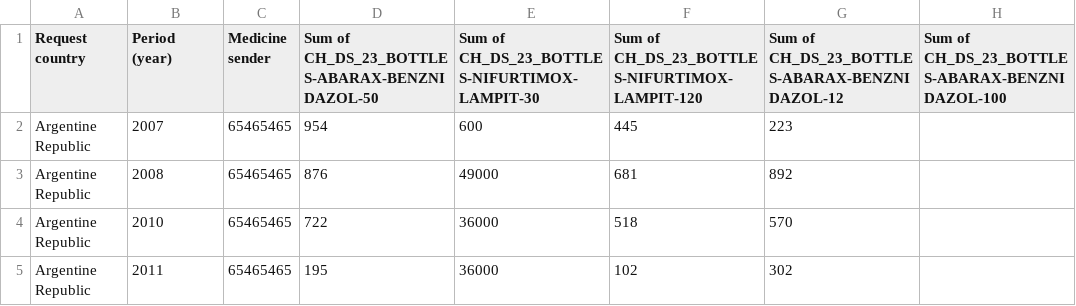
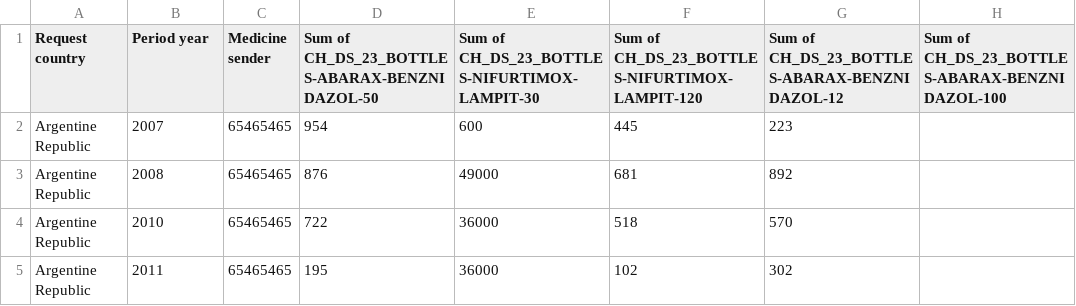
Before and after one commit to serginf/MDM, a CSV file: datasets/WIDP/WIDP-DrugDistribution.csv, drawn as a sheet; only a part is shown.

```diff
--- a/datasets/WIDP/WIDP-DrugDistribution.csv
+++ b/datasets/WIDP/WIDP-DrugDistribution.csv
@@ -1,2 +1,2 @@
-Request country,Period (year),Medicine sender,Sum of CH_DS_23_BOTTLES-ABARAX-BENZNIDAZOL-50,Sum of CH_DS_23_BOTTLES-NIFURTIMOX-LAMPIT-30,Sum of CH_DS_23_BOTTLES-NIFURTIMOX-LAMPIT-120,Sum of CH_DS_23_BOTTLES-ABARAX-BENZNIDAZOL-12,Sum of CH_DS_23_BOTTLES-ABARAX-BENZNIDAZOL-100
+Request country,Period year,Medicine sender,Sum of CH_DS_23_BOTTLES-ABARAX-BENZNIDAZOL-50,Sum of CH_DS_23_BOTTLES-NIFURTIMOX-LAMPIT-30,Sum of CH_DS_23_BOTTLES-NIFURTIMOX-LAMPIT-120,Sum of CH_DS_23_BOTTLES-ABARAX-BENZNIDAZOL-12,Sum of CH_DS_23_BOTTLES-ABARAX-BENZNIDAZOL-100
 Argentine Republic,2007,65465465,954,600,445,223,
```
Also changed, not shown: datasets/WIDP/UNData-Immigration.csv, datasets/WIDP/UNData-Population.csv.
